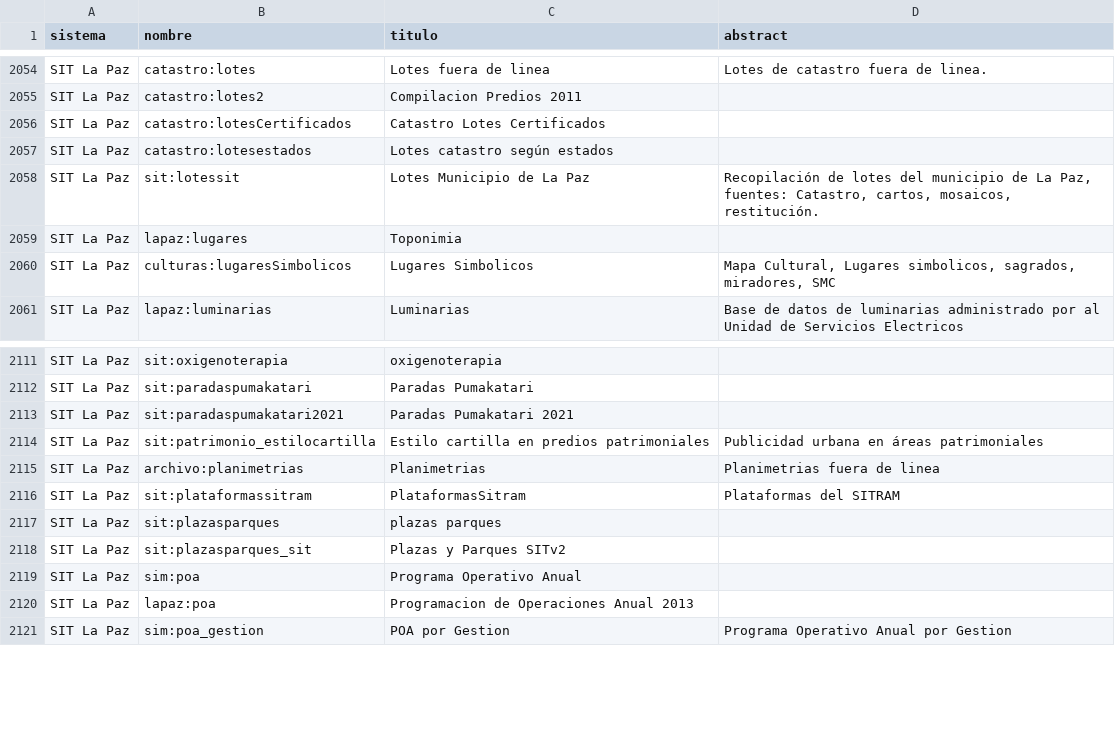
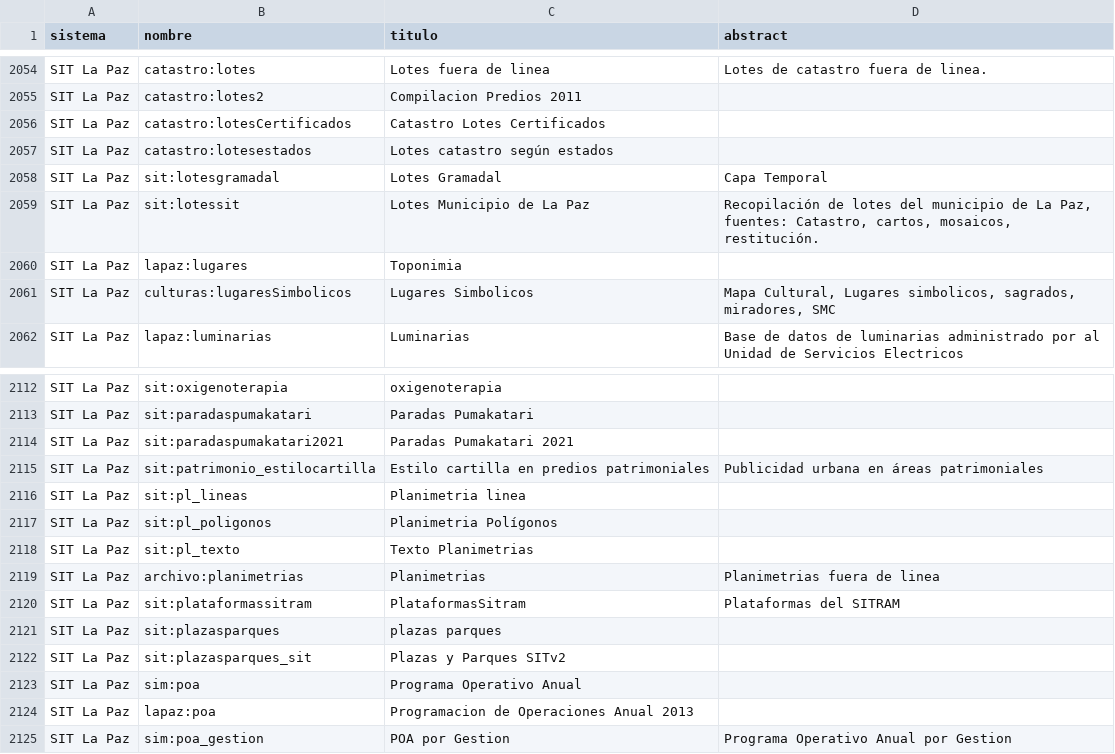
Before and after one commit to mauforonda/geodatos, a CSV file: docs/mini.csv, drawn as a sheet; only a part is shown, gaps mark what is left out.

```diff
--- a/docs/mini.csv
+++ b/docs/mini.csv
@@ -2135,2 +2135,3 @@ SIT La Paz,catastro:lotesCertificados,Catastro Lotes Certificados,
 SIT La Paz,catastro:lotesestados,Lotes catastro según estados,
+SIT La Paz,sit:lotesgramadal,Lotes Gramadal,Capa Temporal
 SIT La Paz,sit:lotessit,Lotes Municipio de La Paz,"Recopilación de lotes del municipio de La Paz, fuentes: Catastro, cartos, mosaicos, restitución."
@@ -2192,2 +2193,5 @@ SIT La Paz,sit:paradaspumakatari2021,Paradas Pumakatari 2021,
 SIT La Paz,sit:patrimonio_estilocartilla,Estilo cartilla en predios patrimoniales,Publicidad urbana en áreas patrimoniales
+SIT La Paz,sit:pl_lineas,Planimetria linea,
+SIT La Paz,sit:pl_poligonos,Planimetria Polígonos,
+SIT La Paz,sit:pl_texto,Texto Planimetrias,
 SIT La Paz,archivo:planimetrias,Planimetrias,Planimetrias fuera de linea
```
Also changed, not shown: 3 other files.
